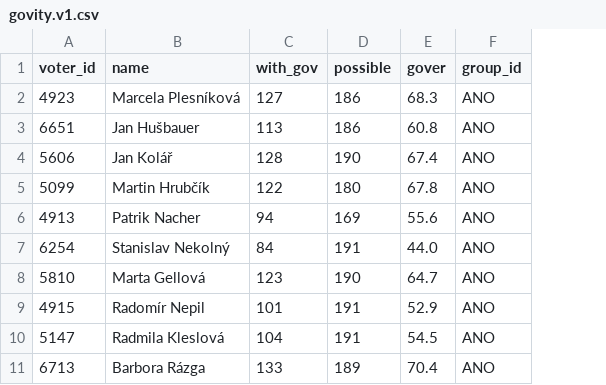
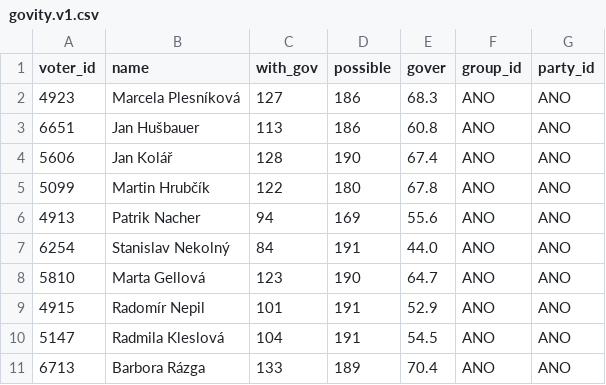
Before and after one commit to michalskop/cz-municipalities-votes-2022-2026, a CSV file: praha/data/govity.v1.csv, drawn as a sheet; only a part is shown; the diff names each change by its address in the sheet, - before the commit and + after, or states it on an @@ line.

Commit message:
praha adding party 2

```diff
--- a/praha/data/govity.v1.csv
+++ b/praha/data/govity.v1.csv
+column G (party_id), rows 2-11: all ANO
```
Also changed, not shown: praha/data/rebelity.v1.csv, 1 other file.
